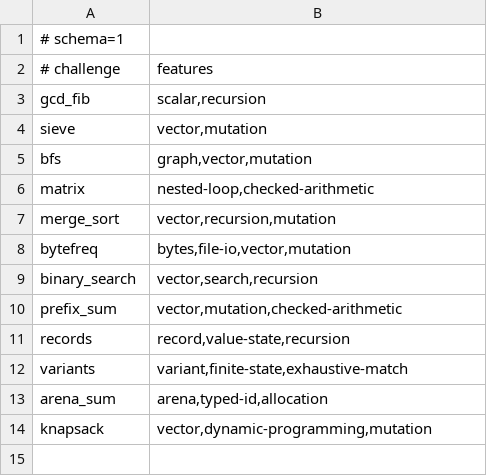
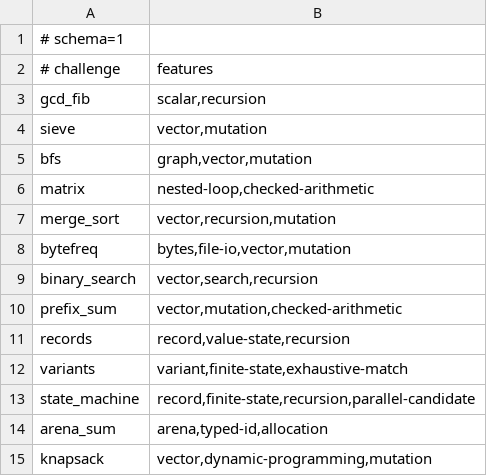
Before and after one commit to pgorzelany/slim, a TSV file: benchmarks/challenges/manifest.tsv, drawn as a sheet; the diff names each change by its address in the sheet, - before the commit and + after, or states it on an @@ line.

```diff
--- a/benchmarks/challenges/manifest.tsv
+++ b/benchmarks/challenges/manifest.tsv
+row 13: state_machine | record,finite-state,recursion,parallel-candidate
```
Also changed, not shown: benchmarks/parallelism-baseline.tsv, benchmarks/performance-budgets.tsv, 21 other files.
